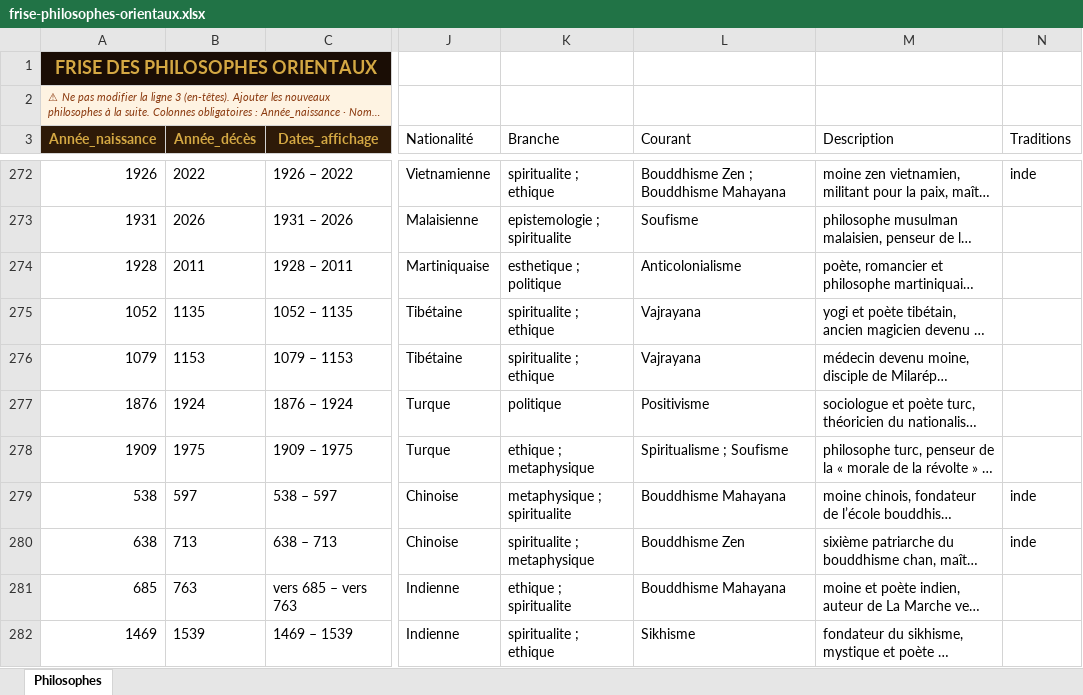
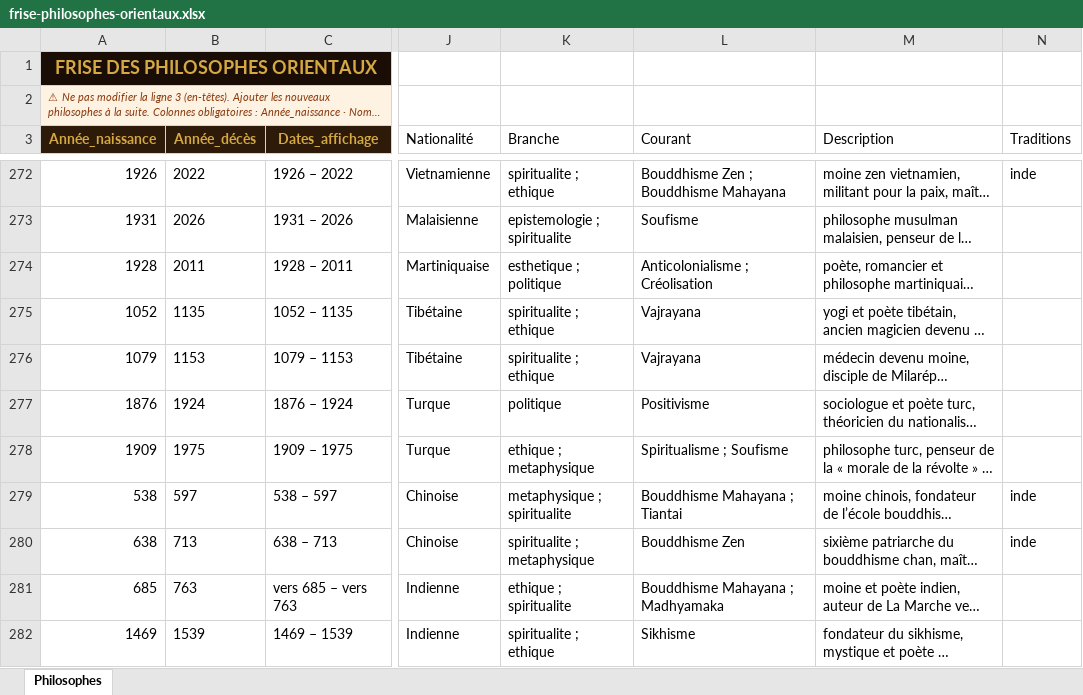
Before and after one commit to lairig/laphilo-astro, an Excel workbook: data/frise-philosophes-orientaux.xlsx, sheet Philosophes, drawn as a sheet; only a part is shown, gaps mark what is left out; long unchanged cells end in …; values as stored, in another font and other column widths than the file's, no borders; the diff covers the shown part only; the diff names each change by its address in the sheet, - before the commit and + after, or states it on an @@ line.

```diff
--- a/data/frise-philosophes-orientaux.xlsx (sheet Philosophes)
+++ b/data/frise-philosophes-orientaux.xlsx (sheet Philosophes)
-L274 (Courant): Anticolonialisme
+L274 (Courant): Anticolonialisme ; Créolisation
-L279 (Courant): Bouddhisme Mahayana
+L279 (Courant): Bouddhisme Mahayana ; Tiantai
-L281 (Courant): Bouddhisme Mahayana
+L281 (Courant): Bouddhisme Mahayana ; Madhyamaka
```
Also changed, not shown: 6 added rows and 37 edited cells elsewhere in this sheet, data/frise-courant-pensee-oriental.xlsx, data/frise-philosophes-americains.xlsx, 10 other files.
